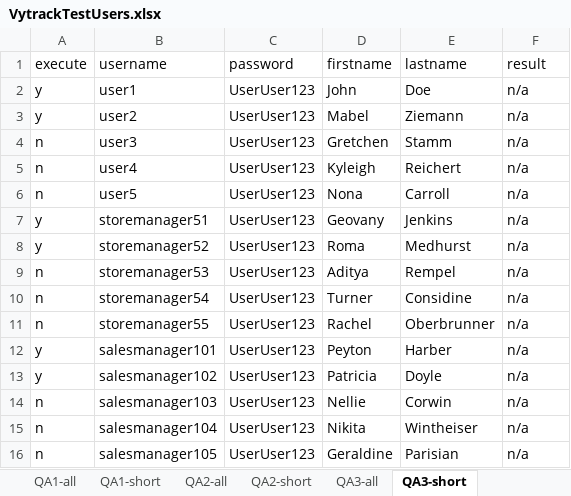
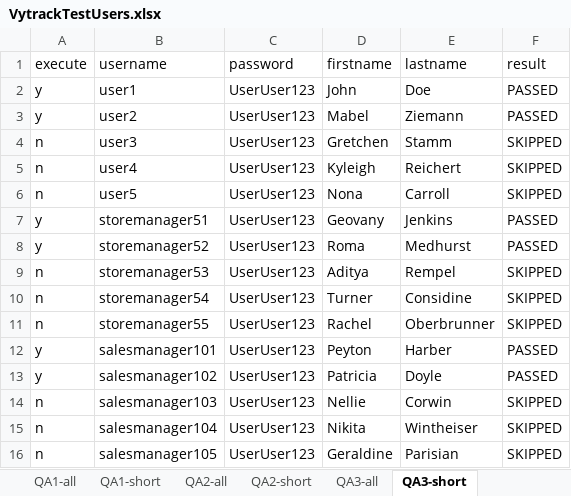
Before and after one commit to Aierken712/FallSelenium2019, an Excel workbook: VytrackTestUsers.xlsx, sheet QA3-short, drawn as a sheet; values as stored, in another font and other column widths than the file's, no borders; the diff names each change by its address in the sheet, - before the commit and + after, or states it on an @@ line.

Commit message:
day 28 excel

```diff
--- a/VytrackTestUsers.xlsx (sheet QA3-short)
+++ b/VytrackTestUsers.xlsx (sheet QA3-short)
-F2:F3 (result): n/a
+F2:F3 (result): PASSED
-F4:F6 (result): n/a
+F4:F6 (result): SKIPPED
-F7:F8 (result): n/a
+F7:F8 (result): PASSED
-F9:F11 (result): n/a
+F9:F11 (result): SKIPPED
-F12:F13 (result): n/a
+F12:F13 (result): PASSED
-F14:F16 (result): n/a
+F14:F16 (result): SKIPPED
```
Also changed, not shown: 6 other files.
